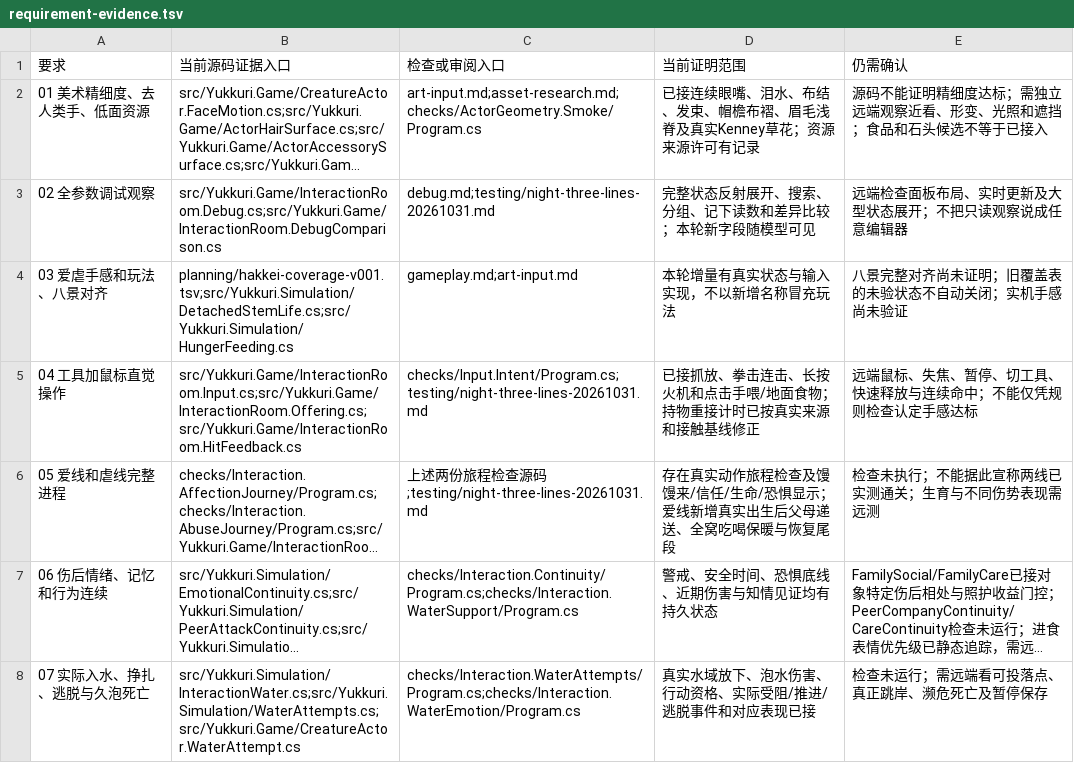
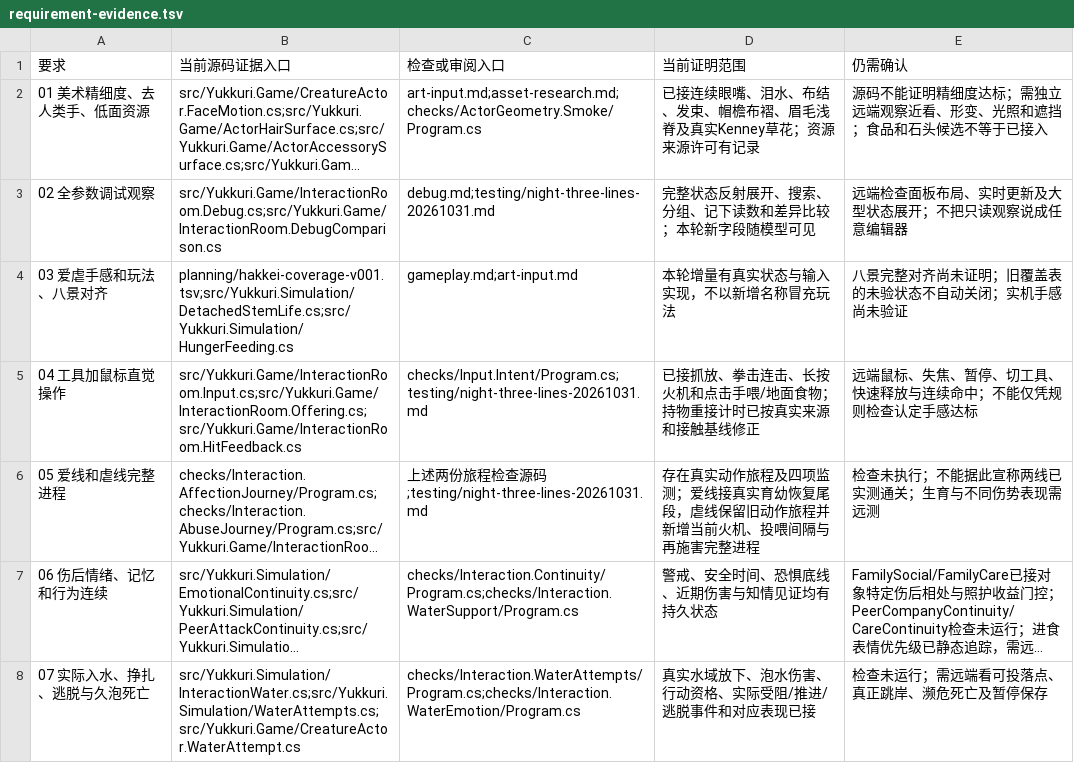
Before and after one commit to AsukaLangrey/Yukkuri, a TSV file: planning/stages/night-three-lines-20261031/requirement-evidence.tsv, drawn as a sheet; only a part is shown; long unchanged cells end in …; the diff names each change by its address in the sheet, - before the commit and + after, or states it on an @@ line.

```diff
--- a/planning/stages/night-three-lines-20261031/requirement-evidence.tsv
+++ b/planning/stages/night-three-lines-20261031/requirement-evidence.tsv
-D6 (当前证明范围): …动作旅程检查及馒馒来/信任/生命/恐惧显示；爱线新增真实出生后父母递送、全窝吃喝保暖与恢复尾段
+D6 (当前证明范围): …动作旅程及四项监测；爱线接真实育幼恢复尾段，虐线保留旧动作旅程并新增当前火机、投喂间隔与再施害完整进程
```
Also changed, not shown: 11 other files.
